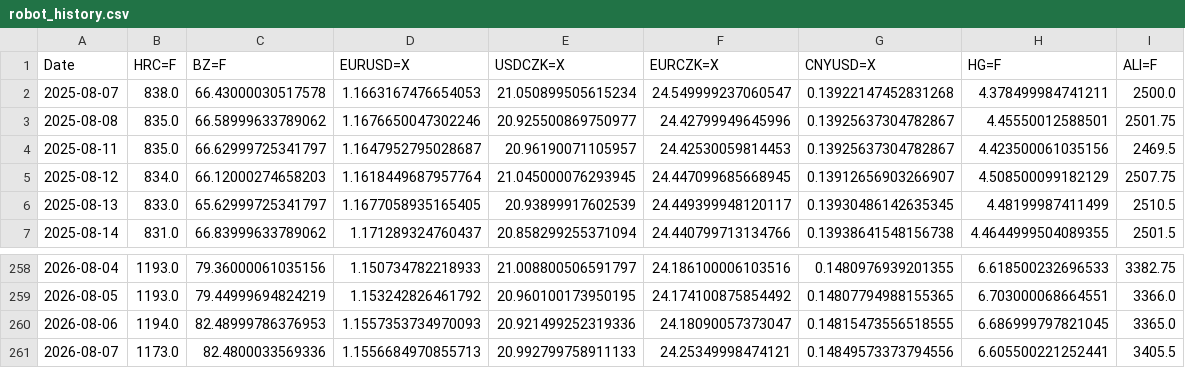
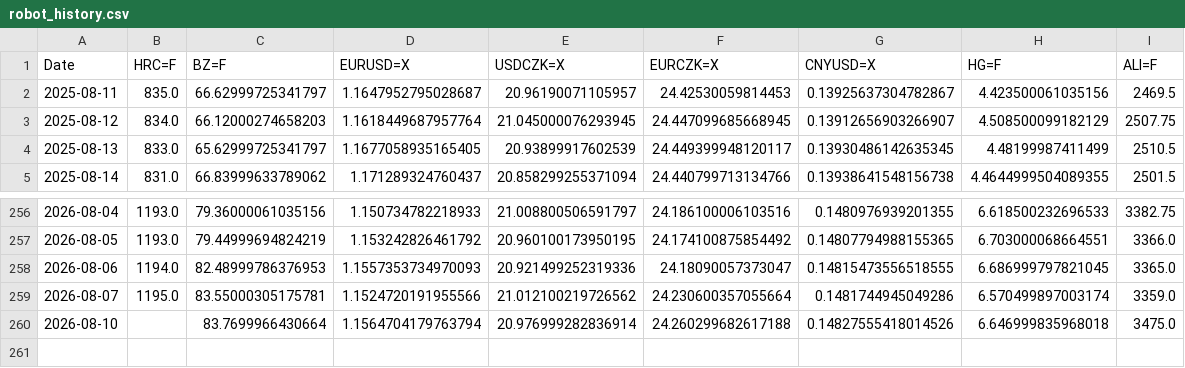
Before and after one commit to Glock17G5/nakupni-dashboard, a CSV file: robot_history.csv, drawn as a sheet; only a part is shown, gaps mark what is left out.

```diff
--- a/robot_history.csv
+++ b/robot_history.csv
@@ -1,4 +1,2 @@
 Date,HRC=F,BZ=F,EURUSD=X,USDCZK=X,EURCZK=X,CNYUSD=X,HG=F,ALI=F
-2025-08-07,838.0,66.43000030517578,1.1663167476654053,21.050899505615234,24.549999237060547,0.13922147452831268,4.378499984741211,2500.0
-2025-08-08,835.0,66.58999633789062,1.1676650047302246,20.925500869750977,24.42799949645996,0.13925637304782867,4.45550012588501,2501.75
 2025-08-11,835.0,66.62999725341797,1.1647952795028687,20.96190071105957,24.42530059814453,0.13925637304782867,4.423500061035156,2469.5
@@ -260,2 +258,3 @@ Date,HRC=F,BZ=F,EURUSD=X,USDCZK=X,EURCZK=X,CNYUSD=X,HG=F,ALI=F
 2026-08-06,1194.0,82.48999786376953,1.1557353734970093,20.921499252319336,24.18090057373047,0.14815473556518555,6.686999797821045,3365.0
-2026-08-07,1173.0,82.4800033569336,1.1556684970855713,20.992799758911133,24.25349998474121,0.14849573373794556,6.605500221252441,3405.5
+2026-08-07,1195.0,83.55000305175781,1.1524720191955566,21.012100219726562,24.230600357055664,0.1481744945049286,6.570499897003174,3359.0
+2026-08-10,,83.7699966430664,1.1564704179763794,20.976999282836914,24.260299682617188,0.14827555418014526,6.646999835968018,3475.0
```
Also changed, not shown: ccmn_history.csv, 1 other file.
